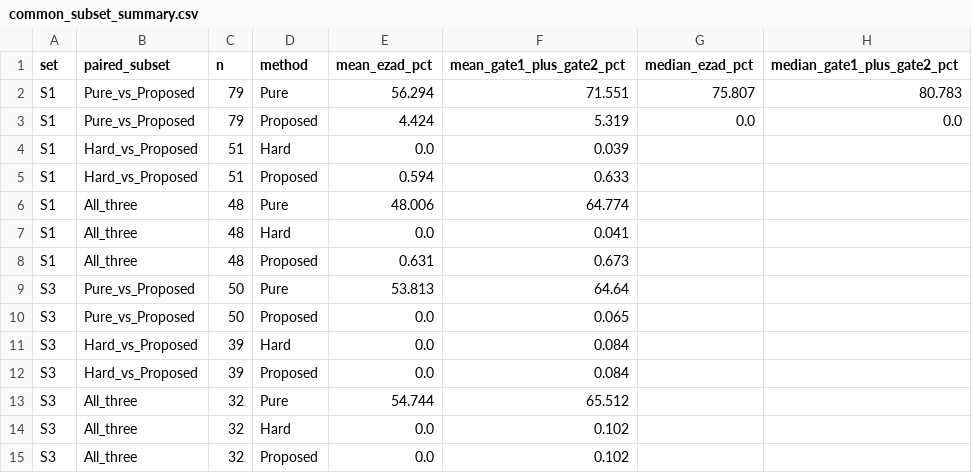
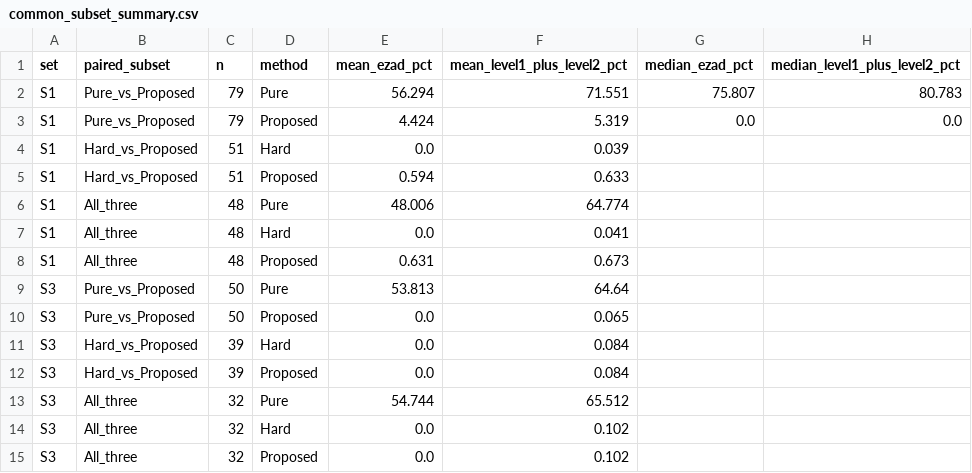
Before and after one commit to a734402468-debug/knowledge-guided-corrective-redispatch-supplement, a CSV file: revision_analysis/common_subset/common_subset_summary.csv, drawn as a sheet.

```diff
--- a/revision_analysis/common_subset/common_subset_summary.csv
+++ b/revision_analysis/common_subset/common_subset_summary.csv
@@ -1,2 +1,2 @@
-set,paired_subset,n,method,mean_ezad_pct,mean_gate1_plus_gate2_pct,median_ezad_pct,median_gate1_plus_gate2_pct
+set,paired_subset,n,method,mean_ezad_pct,mean_level1_plus_level2_pct,median_ezad_pct,median_level1_plus_level2_pct
 S1,Pure_vs_Proposed,79,Pure,56.294,71.551,75.807,80.783
```
Also changed, not shown: experiment_data/llm_label_verification_clean/table3_label_verification_summary.csv, revision_analysis/parameter_sensitivity/eta_sensitivity_summary.csv.
